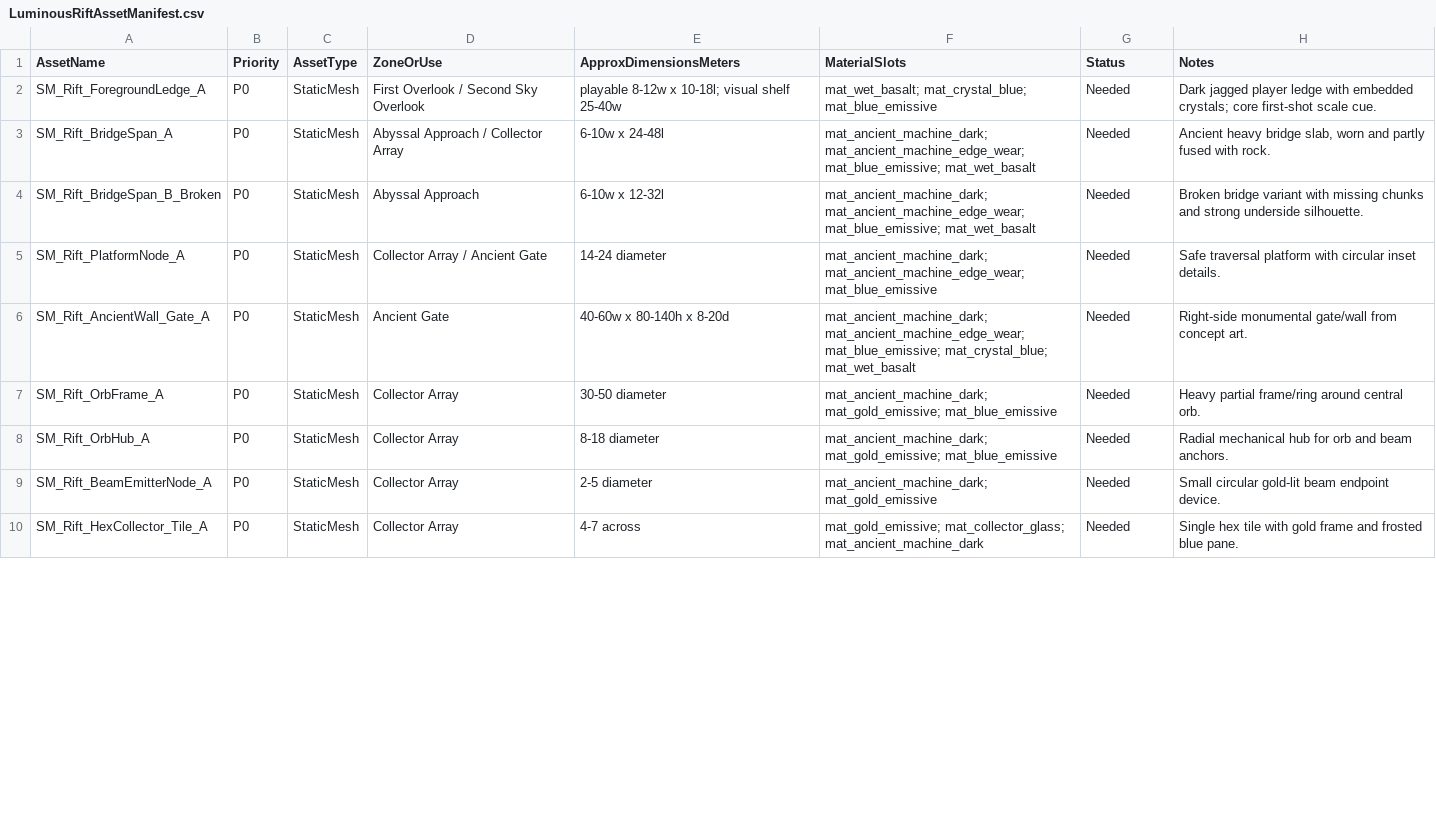
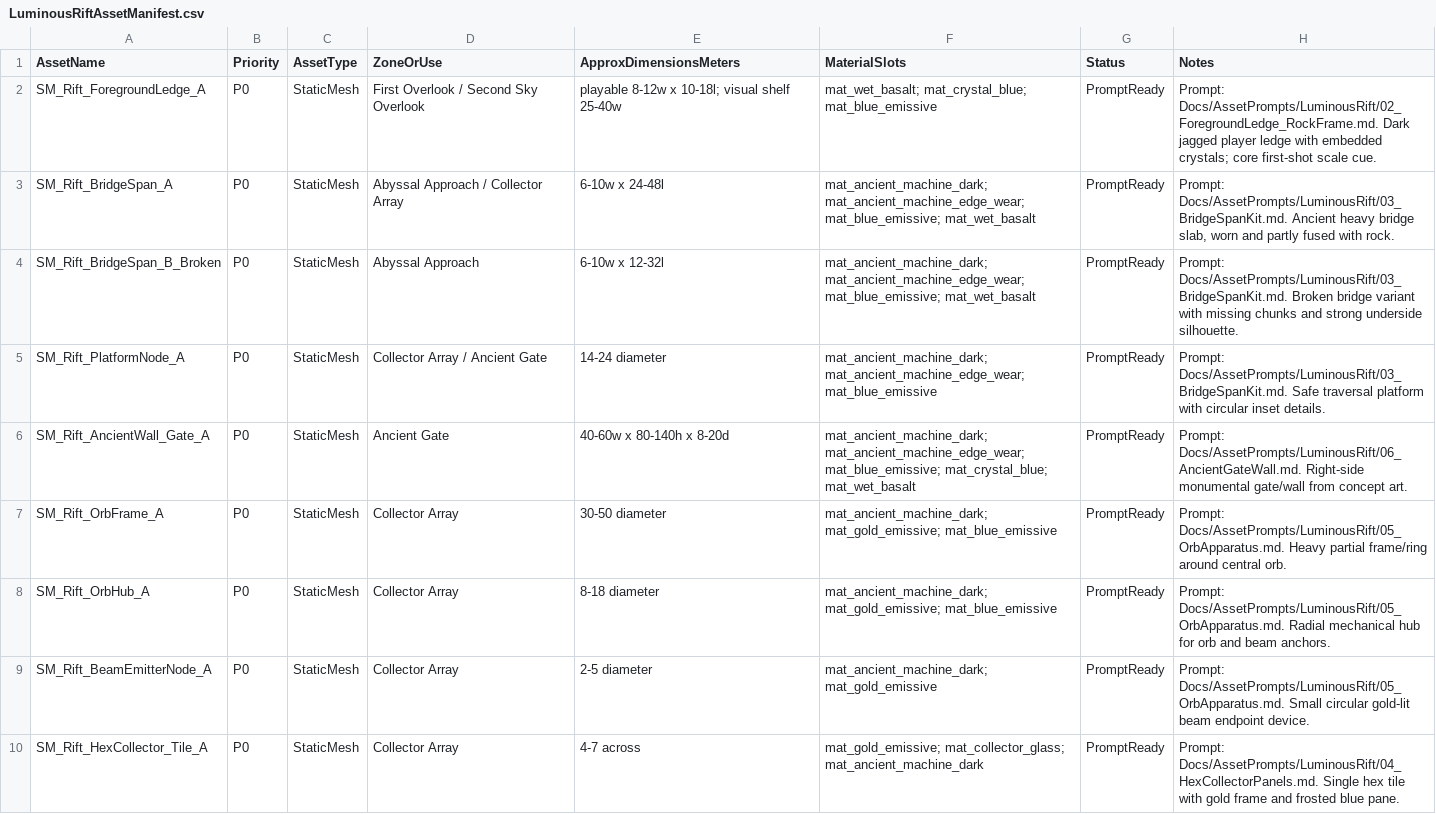
Before and after one commit to IndianScamGamer/AbyssalEarth, a CSV file: Content/Design/LuminousRiftAssetManifest.csv, drawn as a sheet; only a part is shown; the diff covers the shown part only.

Commit message:
Add Luminous Rift Blender asset prompts

```diff
--- a/Content/Design/LuminousRiftAssetManifest.csv
+++ b/Content/Design/LuminousRiftAssetManifest.csv
@@ -1,10 +1,10 @@
 AssetName,Priority,AssetType,ZoneOrUse,ApproxDimensionsMeters,MaterialSlots,Status,Notes
-SM_Rift_ForegroundLedge_A,P0,StaticMesh,First Overlook / Second Sky Overlook,"playable 8-12w x 10-18l; visual shelf 25-40w","mat_wet_basalt; mat_crystal_blue; mat_blue_emissive",Needed,"Dark jagged player ledge with embedded crystals; core first-shot scale cue."
-SM_Rift_BridgeSpan_A,P0,StaticMesh,Abyssal Approach / Collector Array,"6-10w x 24-48l","mat_ancient_machine_dark; mat_ancient_machine_edge_wear; mat_blue_emissive; mat_wet_basalt",Needed,"Ancient heavy bridge slab, worn and partly fused with rock."
-SM_Rift_BridgeSpan_B_Broken,P0,StaticMesh,Abyssal Approach,"6-10w x 12-32l","mat_ancient_machine_dark; mat_ancient_machine_edge_wear; mat_blue_emissive; mat_wet_basalt",Needed,"Broken bridge variant with missing chunks and strong underside silhouette."
-SM_Rift_PlatformNode_A,P0,StaticMesh,Collector Array / Ancient Gate,"14-24 diameter","mat_ancient_machine_dark; mat_ancient_machine_edge_wear; mat_blue_emissive",Needed,"Safe traversal platform with circular inset details."
-SM_Rift_AncientWall_Gate_A,P0,StaticMesh,Ancient Gate,"40-60w x 80-140h x 8-20d","mat_ancient_machine_dark; mat_ancient_machine_edge_wear; mat_blue_emissive; mat_crystal_blue; mat_wet_basalt",Needed,"Right-side monumental gate/wall from concept art."
-SM_Rift_OrbFrame_A,P0,StaticMesh,Collector Array,"30-50 diameter","mat_ancient_machine_dark; mat_gold_emissive; mat_blue_emissive",Needed,"Heavy partial frame/ring around central orb."
-SM_Rift_OrbHub_A,P0,StaticMesh,Collector Array,"8-18 diameter","mat_ancient_machine_dark; mat_gold_emissive; mat_blue_emissive",Needed,"Radial mechanical hub for orb and beam anchors."
-SM_Rift_BeamEmitterNode_A,P0,StaticMesh,Collector Array,"2-5 diameter","mat_ancient_machine_dark; mat_gold_emissive",Needed,"Small circular gold-lit beam endpoint device."
-SM_Rift_HexCollector_Tile_A,P0,StaticMesh,Collector Array,"4-7 across","mat_gold_emissive; mat_collector_glass; mat_ancient_machine_dark",Needed,"Single hex tile with gold frame and frosted blue pane."
+SM_Rift_ForegroundLedge_A,P0,StaticMesh,First Overlook / Second Sky Overlook,"playable 8-12w x 10-18l; visual shelf 25-40w","mat_wet_basalt; mat_crystal_blue; mat_blue_emissive",PromptReady,"Prompt: Docs/AssetPrompts/LuminousRift/02_ForegroundLedge_RockFrame.md. Dark jagged player ledge with embedded crystals; core first-shot scale cue."
+SM_Rift_BridgeSpan_A,P0,StaticMesh,Abyssal Approach / Collector Array,"6-10w x 24-48l","mat_ancient_machine_dark; mat_ancient_machine_edge_wear; mat_blue_emissive; mat_wet_basalt",PromptReady,"Prompt: Docs/AssetPrompts/LuminousRift/03_BridgeSpanKit.md. Ancient heavy bridge slab, worn and partly fused with rock."
+SM_Rift_BridgeSpan_B_Broken,P0,StaticMesh,Abyssal Approach,"6-10w x 12-32l","mat_ancient_machine_dark; mat_ancient_machine_edge_wear; mat_blue_emissive; mat_wet_basalt",PromptReady,"Prompt: Docs/AssetPrompts/LuminousRift/03_BridgeSpanKit.md. Broken bridge variant with missing chunks and strong underside silhouette."
+SM_Rift_PlatformNode_A,P0,StaticMesh,Collector Array / Ancient Gate,"14-24 diameter","mat_ancient_machine_dark; mat_ancient_machine_edge_wear; mat_blue_emissive",PromptReady,"Prompt: Docs/AssetPrompts/LuminousRift/03_BridgeSpanKit.md. Safe traversal platform with circular inset details."
+SM_Rift_AncientWall_Gate_A,P0,StaticMesh,Ancient Gate,"40-60w x 80-140h x 8-20d","mat_ancient_machine_dark; mat_ancient_machine_edge_wear; mat_blue_emissive; mat_crystal_blue; mat_wet_basalt",PromptReady,"Prompt: Docs/AssetPrompts/LuminousRift/06_AncientGateWall.md. Right-side monumental gate/wall from concept art."
+SM_Rift_OrbFrame_A,P0,StaticMesh,Collector Array,"30-50 diameter","mat_ancient_machine_dark; mat_gold_emissive; mat_blue_emissive",PromptReady,"Prompt: Docs/AssetPrompts/LuminousRift/05_OrbApparatus.md. Heavy partial frame/ring around central orb."
+SM_Rift_OrbHub_A,P0,StaticMesh,Collector Array,"8-18 diameter","mat_ancient_machine_dark; mat_gold_emissive; mat_blue_emissive",PromptReady,"Prompt: Docs/AssetPrompts/LuminousRift/05_OrbApparatus.md. Radial mechanical hub for orb and beam anchors."
+SM_Rift_BeamEmitterNode_A,P0,StaticMesh,Collector Array,"2-5 diameter","mat_ancient_machine_dark; mat_gold_emissive",PromptReady,"Prompt: Docs/AssetPrompts/LuminousRift/05_OrbApparatus.md. Small circular gold-lit beam endpoint device."
+SM_Rift_HexCollector_Tile_A,P0,StaticMesh,Collector Array,"4-7 across","mat_gold_emissive; mat_collector_glass; mat_ancient_machine_dark",PromptReady,"Prompt: Docs/AssetPrompts/LuminousRift/04_HexCollectorPanels.md. Single hex tile with gold frame and frosted blue pane."
```
Also changed, not shown: 16 edited cells elsewhere in this file, 8 other files.
